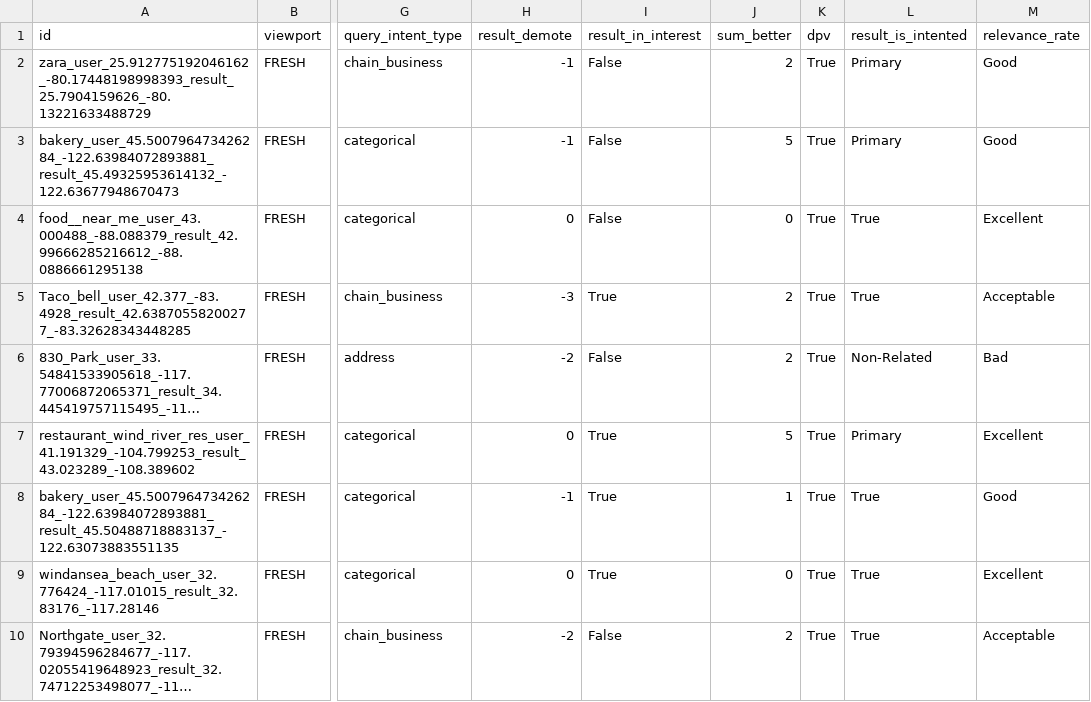
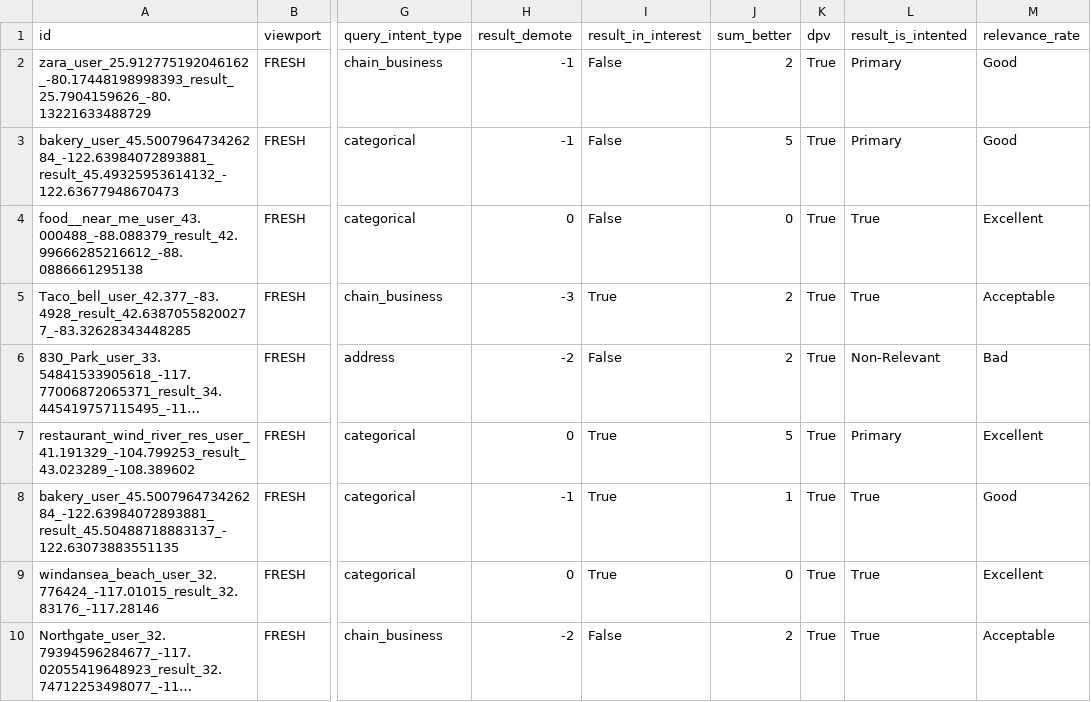
Before and after one commit to seblutzer/lutzer, a CSV file: results.csv, drawn as a sheet; only a part is shown, gaps mark what is left out; long unchanged cells end in …; the diff names each change by its address in the sheet, - before the commit and + after, or states it on an @@ line.

Commit message:
Upload database

```diff
--- a/results.csv
+++ b/results.csv
-L6 (result_is_intented): Non-Related
+L6 (result_is_intented): Non-Relevant
```
